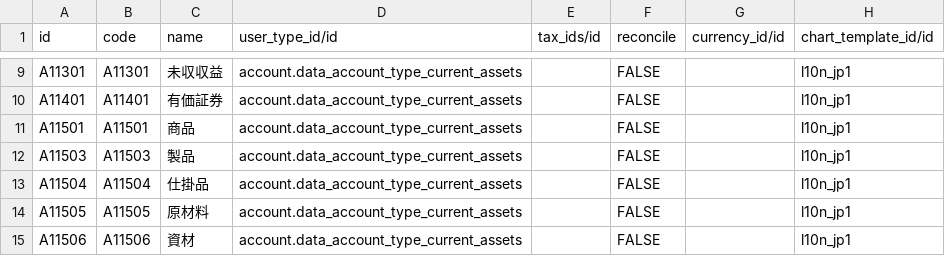
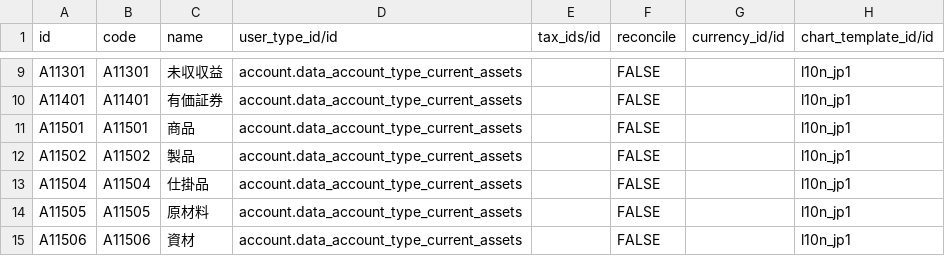
Before and after one commit to cogitoweb/OCB, a CSV file: addons/l10n_jp/data/account.account.template.csv, drawn as a sheet; only a part is shown, gaps mark what is left out.

Commit message:
[FIX] l10n_jp: duplicate entry causes Postgres error
ERROR: ON CONFLICT DO UPDATE command cannot affect row a second time

Closes #27285

```diff
--- a/addons/l10n_jp/data/account.account.template.csv
+++ b/addons/l10n_jp/data/account.account.template.csv
@@ -11,3 +11,3 @@ A11401,A11401,有価証券,account.data_account_type_current_assets,,FALSE,,l10n
 A11501,A11501,商品,account.data_account_type_current_assets,,FALSE,,l10n_jp1
-A11503,A11503,製品,account.data_account_type_current_assets,,FALSE,,l10n_jp1
+A11502,A11502,製品,account.data_account_type_current_assets,,FALSE,,l10n_jp1
 A11504,A11504,仕掛品,account.data_account_type_current_assets,,FALSE,,l10n_jp1
```
